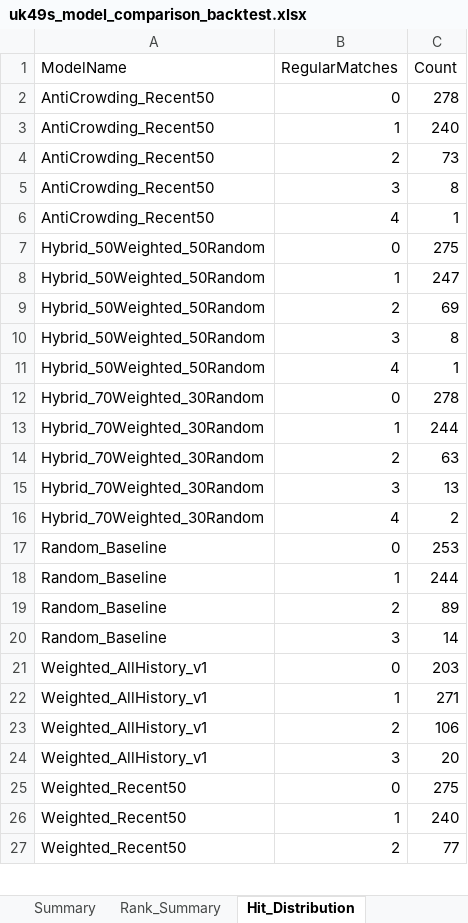
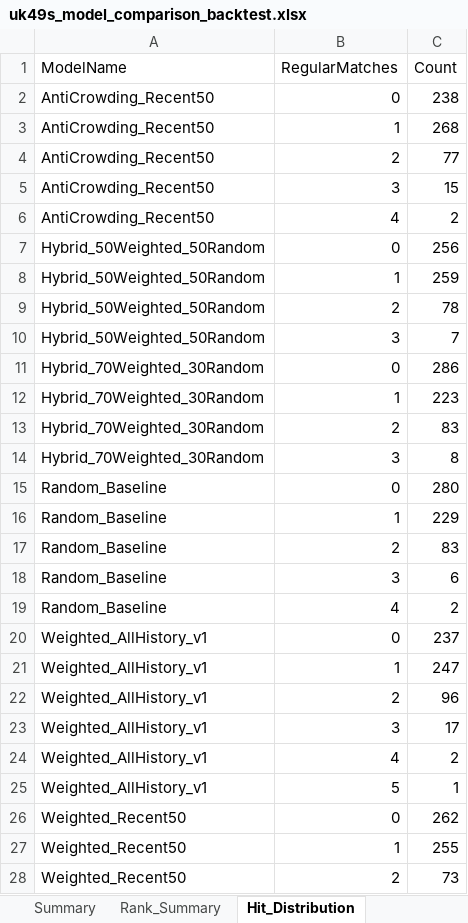
Before and after one commit to 19KabeloMadiga95/HexagrandHouse, an Excel workbook: data/exports/backtesting/uk49s_model_comparison_backtest.xlsx, sheet Hit_Distribution, drawn as a sheet; only a part is shown; values as stored, in another font and other column widths than the file's, no borders; removed rows and columns are numbered as before the commit, all else as after; the diff covers the shown part only; the diff names each change by its address in the sheet, - before the commit and + after, or states it on an @@ line.

```diff
--- a/data/exports/backtesting/uk49s_model_comparison_backtest.xlsx (sheet Hit_Distribution)
+++ b/data/exports/backtesting/uk49s_model_comparison_backtest.xlsx (sheet Hit_Distribution)
-C2 (Count): 278
+C2 (Count): 238
-C3 (Count): 240
+C3 (Count): 268
-C4 (Count): 73
+C4 (Count): 77
-C5 (Count): 8
+C5 (Count): 15
-C6 (Count): 1
+C6 (Count): 2
-C7 (Count): 275
+C7 (Count): 256
-C8 (Count): 247
+C8 (Count): 259
-C9 (Count): 69
+C9 (Count): 78
-C10 (Count): 8
+C10 (Count): 7
-row 11: Hybrid_50Weighted_50Random | 4 | 1
-C11 (Count): 278
+C11 (Count): 286
-C12 (Count): 244
+C12 (Count): 223
-C13 (Count): 63
+C13 (Count): 83
-C14 (Count): 13
+C14 (Count): 8
-row 16: Hybrid_70Weighted_30Random | 4 | 2
-C15 (Count): 253
+C15 (Count): 280
-C16 (Count): 244
+C16 (Count): 229
-C17 (Count): 89
+C17 (Count): 83
-C18 (Count): 14
+C18 (Count): 6
+row 19: Random_Baseline | 4 | 2
-C20 (Count): 203
+C20 (Count): 237
-C21 (Count): 271
+C21 (Count): 247
-C22 (Count): 106
+C22 (Count): 96
-C23 (Count): 20
+C23 (Count): 17
+row 24: Weighted_AllHistory_v1 | 4 | 2
+row 25: Weighted_AllHistory_v1 | 5 | 1
-C26 (Count): 275
+C26 (Count): 262
-C27 (Count): 240
+C27 (Count): 255
-C28 (Count): 77
+C28 (Count): 73
```
Also changed, not shown: 1 edited cell elsewhere in this sheet, sheet Detailed_Results, sheet Rank_Summary, sheet Summary, sheet DrawType_Summary, data/exports/optimization/uk49s_genetic_optimizer_results.xlsx, data/football/logs/daily_football_cycle_log.xlsx, 57 other files.
